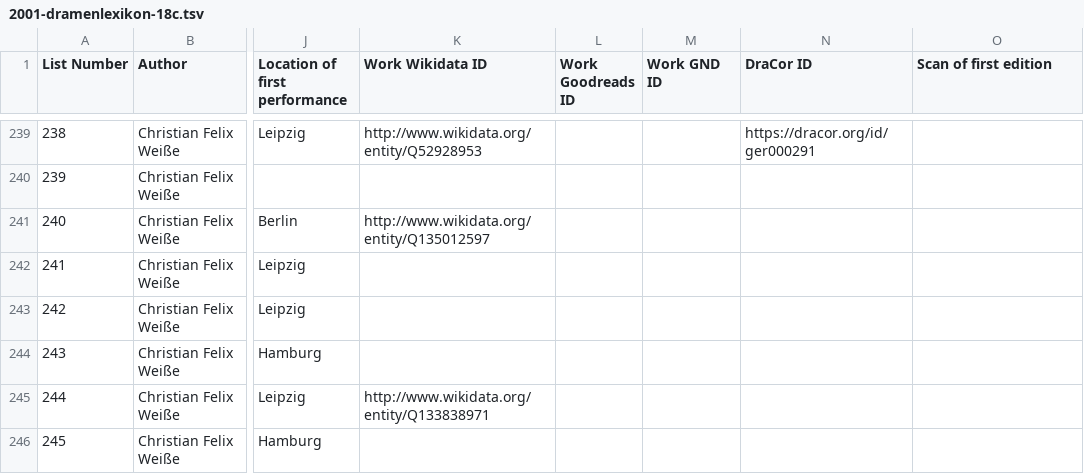
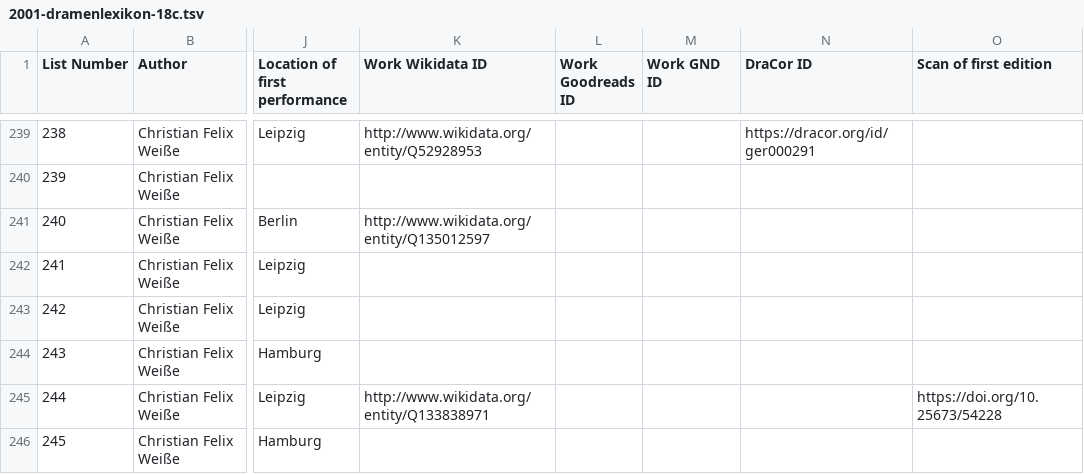
Before and after one commit to ashl-1/canon-shelf, a TSV file: lists/2001-dramenlexikon-18c/2001-dramenlexikon-18c.tsv, drawn as a sheet; only a part is shown, gaps mark what is left out; the diff covers the shown part only; the diff names each change by its address in the sheet, - before the commit and + after, or states it on an @@ line.

```diff
--- a/lists/2001-dramenlexikon-18c/2001-dramenlexikon-18c.tsv
+++ b/lists/2001-dramenlexikon-18c/2001-dramenlexikon-18c.tsv
-O245 (Scan of first edition): (empty)
+O245 (Scan of first edition): https://doi.org/10.25673/54228
```
Also changed, not shown: 26 edited cells elsewhere in this file.
